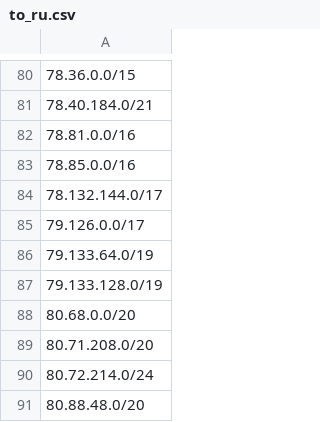
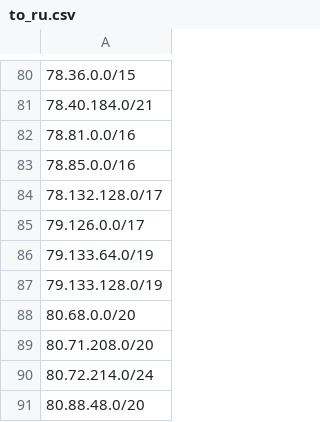
Before and after one commit to amnezia-vpn/unblock-lists-ru, a CSV file: to_ru.csv, drawn as a sheet; only a part is shown, gaps mark what is left out.

Commit message:
Update to_ru.csv

```diff
--- a/to_ru.csv
+++ b/to_ru.csv
@@ -83,3 +83,3 @@
 78.85.0.0/16
-78.132.144.0/17
+78.132.128.0/17
 79.126.0.0/17
```
